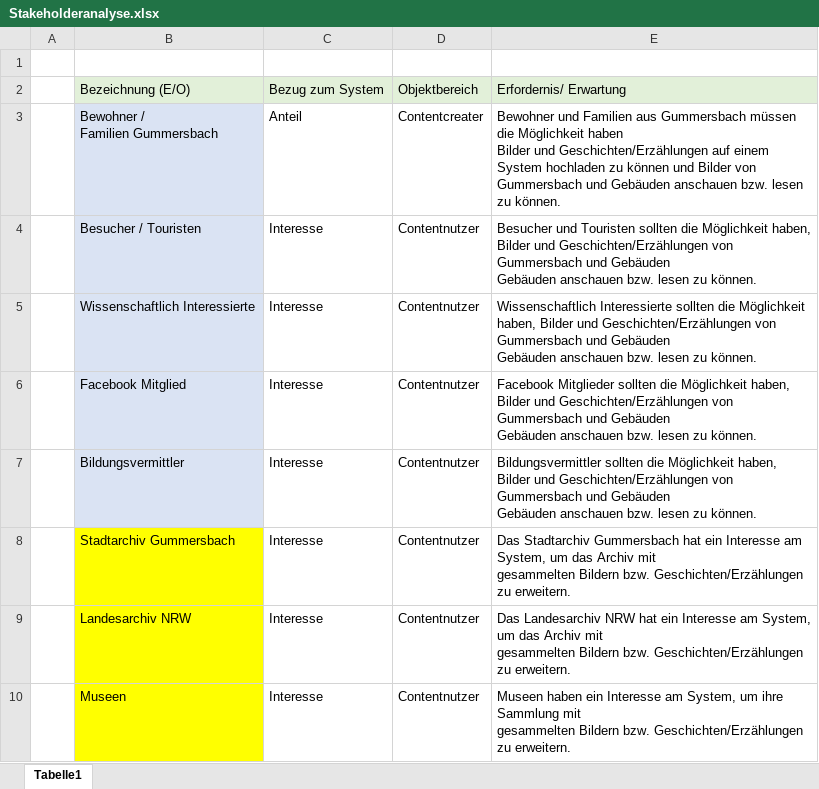
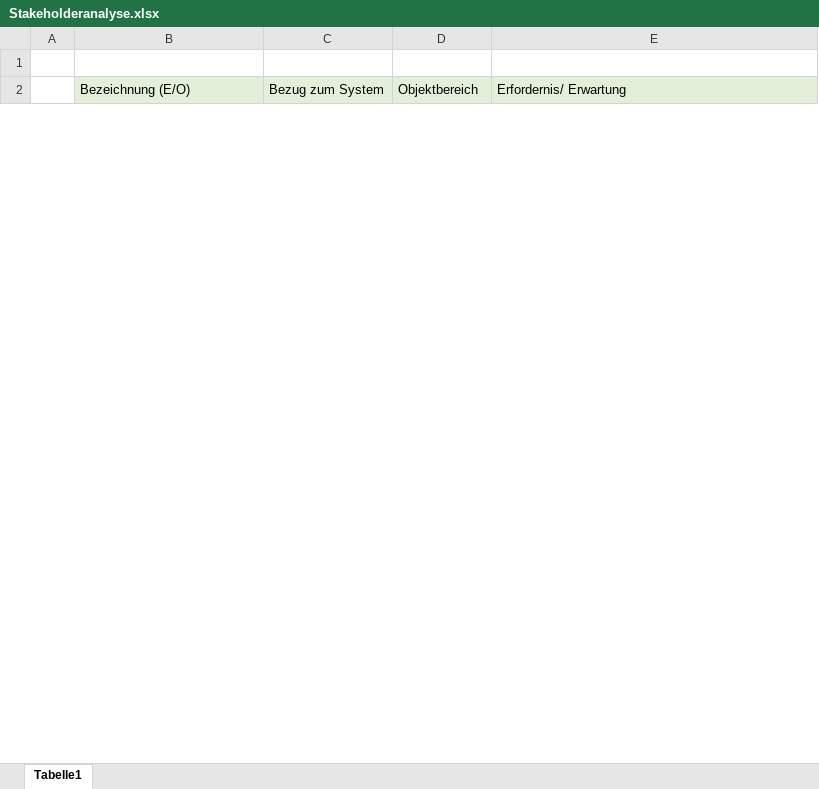
Before and after one commit to sebastiankoch10/EPWS2223HausenKochZimmer, an Excel workbook: Stakeholderanalyse.xlsx, sheet Tabelle1, drawn as a sheet; only a part is shown; values as stored, in another font and other column widths than the file's, no borders; removed rows and columns are numbered as before the commit, all else as after; ↵ is a line break in a cell; the diff covers the shown part only; the diff names each change by its address in the sheet, - before the commit and + after, or states it on an @@ line.

```diff
--- a/Stakeholderanalyse.xlsx (sheet Tabelle1)
+++ b/Stakeholderanalyse.xlsx (sheet Tabelle1)
-row 3:  | Bewohner / ↵ Familien Gummersbach | Anteil | Contentcreater | Bewohner und Familien aus Gummersbach müssen die Möglichkeit haben ↵ Bilder und Geschichten/Erzählungen auf einem System hochladen zu können und Bilder von Gummersbach und Gebäuden anschauen bzw. lesen zu können.
-row 4:  | Besucher / Touristen | Interesse | Contentnutzer | Besucher und Touristen sollten die Möglichkeit haben, Bilder und Geschichten/Erzählungen von Gummersbach und Gebäuden ↵ Gebäuden anschauen bzw. lesen zu können.
-row 5:  | Wissenschaftlich Interessierte | Interesse | Contentnutzer | Wissenschaftlich Interessierte sollten die Möglichkeit haben, Bilder und Geschichten/Erzählungen von Gummersbach und Gebäuden ↵ Gebäuden anschauen bzw. lesen zu können.
-row 6:  | Facebook Mitglied | Interesse | Contentnutzer | Facebook Mitglieder sollten die Möglichkeit haben, Bilder und Geschichten/Erzählungen von Gummersbach und Gebäuden ↵ Gebäuden anschauen bzw. lesen zu können.
-row 7:  | Bildungsvermittler | Interesse | Contentnutzer | Bildungsvermittler sollten die Möglichkeit haben, Bilder und Geschichten/Erzählungen von Gummersbach und Gebäuden ↵ Gebäuden anschauen bzw. lesen zu können.
-row 8:  | Stadtarchiv Gummersbach | Interesse | Contentnutzer | Das Stadtarchiv Gummersbach hat ein Interesse am System, um das Archiv mit ↵ gesammelten Bildern bzw. Geschichten/Erzählungen zu erweitern.
-row 9:  | Landesarchiv NRW | Interesse | Contentnutzer | Das Landesarchiv NRW hat ein Interesse am System, um das Archiv mit ↵ gesammelten Bildern bzw. Geschichten/Erzählungen zu erweitern.
-row 10:  | Museen | Interesse | Contentnutzer | Museen haben ein Interesse am System, um ihre Sammlung mit ↵ gesammelten Bildern bzw. Geschichten/Erzählungen zu erweitern.
```
Also changed, not shown: 36 added rows and 6 removed rows elsewhere in this sheet, 9 other files.
